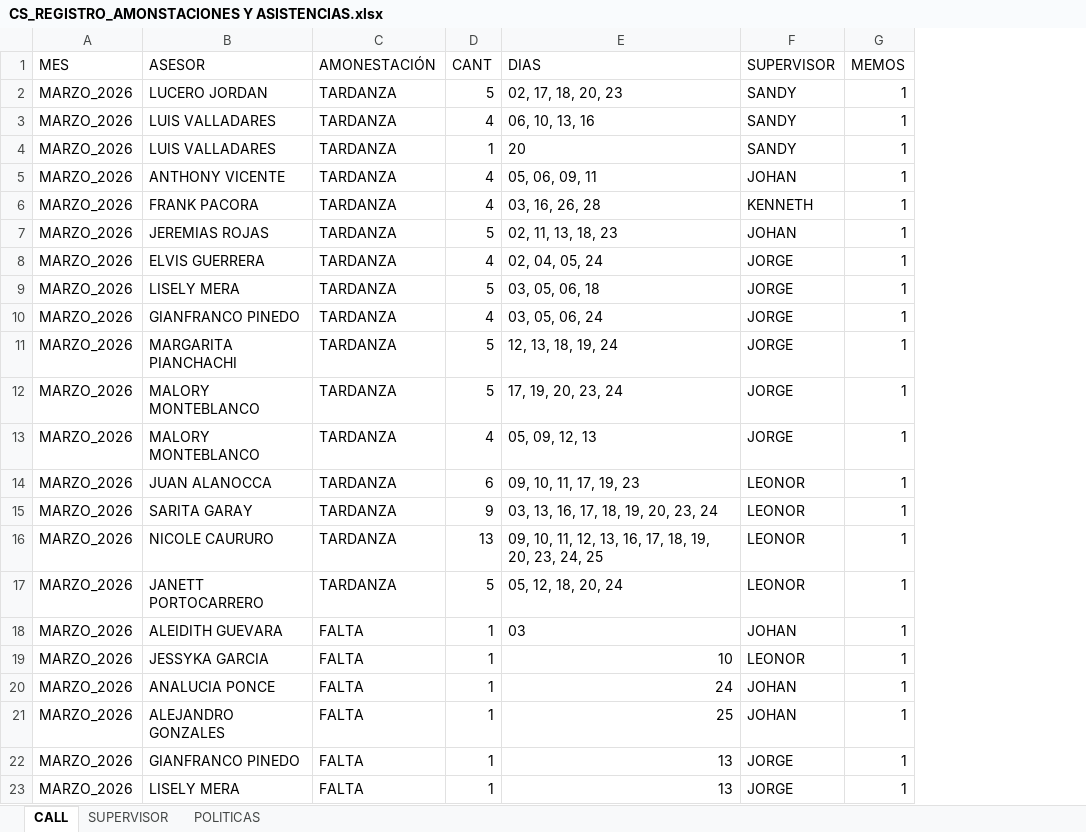
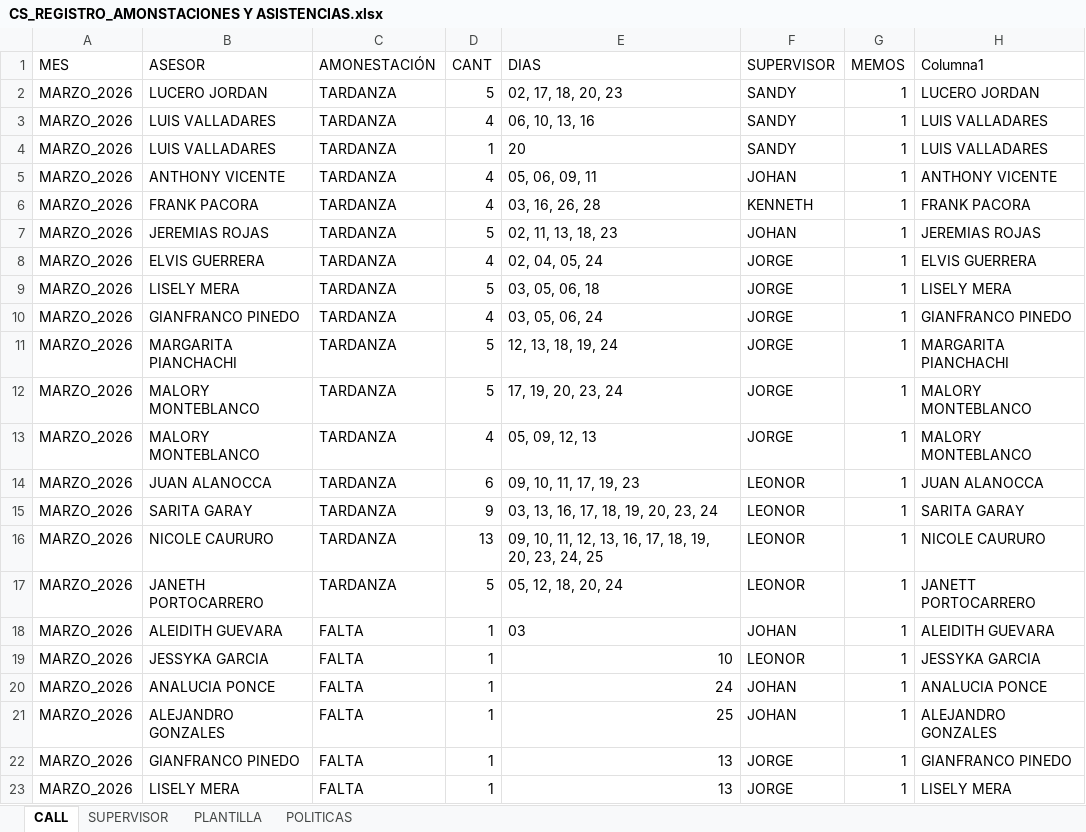
Before and after one commit to jvasquez98/Ranking, an Excel workbook: CS_REGISTRO_AMONSTACIONES Y ASISTENCIAS.xlsx, sheet CALL, drawn as a sheet; only a part is shown; values as stored, in another font and other column widths than the file's, no borders; conditional formats and table styles not drawn; the diff names each change by its address in the sheet, - before the commit and + after, or states it on an @@ line.

```diff
--- a/CS_REGISTRO_AMONSTACIONES Y ASISTENCIAS.xlsx (sheet CALL)
+++ b/CS_REGISTRO_AMONSTACIONES Y ASISTENCIAS.xlsx (sheet CALL)
+sheet tab: PLANTILLA
+column H (Columna1), rows 2-23: LUCERO JORDAN | LUIS VALLADARES | LUIS VALLADARES | ANTHONY VICENTE | FRANK PACORA | JEREMIAS ROJAS | ELVIS GUERRERA | LISELY MERA | GIANFRANCO PINEDO | MARGARITA PIANCHACHI | MALORY MONTEBLANCO | MALORY MONTEBLANCO | JUAN ALANOCCA | SARITA GARAY | NICOLE CAURURO | JANETT PORTOCARRERO | ALEIDITH GUEVARA | JESSYKA GARCIA | ANALUCIA PONCE | ALEJANDRO GONZALES | GIANFRANCO PINEDO | LISELY MERA
-B17 (ASESOR): JANETT PORTOCARRERO
+B17 (ASESOR): JANETH PORTOCARRERO
```
Also changed, not shown: CS_AVANCE DE ASESORES.xlsx, 2 other files.
